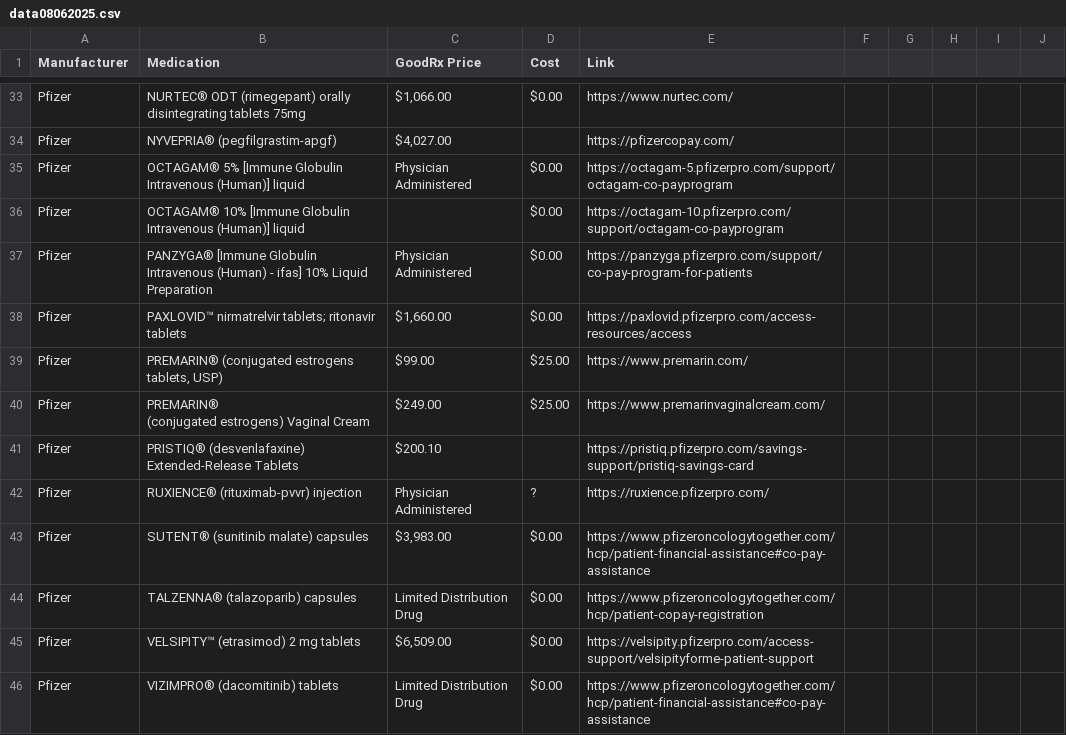
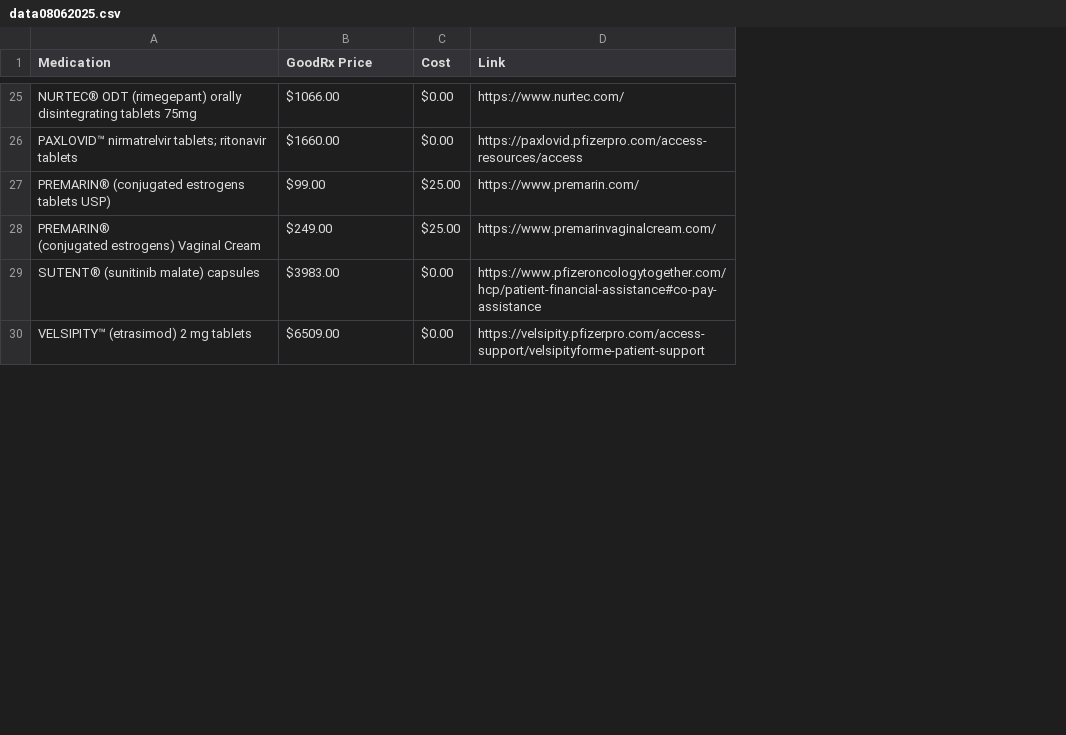
Before and after one commit to asmavk/SaveRx, a CSV file: data08062025.csv, drawn as a sheet; only a part is shown, gaps mark what is left out; removed rows and columns are numbered as before the commit, all else as after; the diff covers the shown part only; the diff names each change by its address in the sheet, - before the commit and + after, or states it on an @@ line.

```diff
--- a/data08062025.csv
+++ b/data08062025.csv
-column A (Manufacturer), row 33: Pfizer; rows 38-40: all Pfizer; row 43: Pfizer; row 45: Pfizer
-column F, empty
-column G, empty
-column H, empty
-column I, empty
-column J, empty
-B25 (GoodRx Price): $1,066.00
+B25 (GoodRx Price): $1066.00
-row 34: Pfizer | NYVEPRIA® (pegfilgrastim-apgf) | $4,027.00 |  | https://pfizercopay.com/
-row 35: Pfizer | OCTAGAM® 5% [Immune Globulin Intravenous (Human)] liquid | Physician Administered | $0.00 | https://octagam-5.pfizerpro.com/support/octagam-co-payprogram
-row 36: Pfizer | OCTAGAM® 10% [Immune Globulin Intravenous (Human)] liquid |  | $0.00 | https://octagam-10.pfizerpro.com/support/octagam-co-payprogram
-row 37: Pfizer | PANZYGA® [Immune Globulin Intravenous (Human) - ifas] 10% Liquid Preparation | Physician Administered | $0.00 | https://panzyga.pfizerpro.com/support/co-pay-program-for-patients
-B26 (GoodRx Price): $1,660.00
+B26 (GoodRx Price): $1660.00
-A27 (Medication): PREMARIN® (conjugated estrogens tablets, USP)
+A27 (Medication): PREMARIN® (conjugated estrogens tablets USP)
-row 41: Pfizer | PRISTIQ® (desvenlafaxine) Extended-Release Tablets | $200.10 |  | https://pristiq.pfizerpro.com/savings-support/pristiq-savings-card
-row 42: Pfizer | RUXIENCE® (rituximab-pvvr) injection | Physician Administered | ? | https://ruxience.pfizerpro.com/
-B29 (GoodRx Price): $3,983.00
+B29 (GoodRx Price): $3983.00
-row 44: Pfizer | TALZENNA® (talazoparib) capsules | Limited Distribution Drug | $0.00 | https://www.pfizeroncologytogether.com/hcp/patient-copay-registration
-B30 (GoodRx Price): $6,509.00
+B30 (GoodRx Price): $6509.00
-row 46: Pfizer | VIZIMPRO® (dacomitinib) tablets | Limited Distribution Drug | $0.00 | https://www.pfizeroncologytogether.com/hcp/patient-financial-assistance#co-pay-assistance
```
Also changed, not shown: 28 removed rows and 18 edited cells elsewhere in this file.
